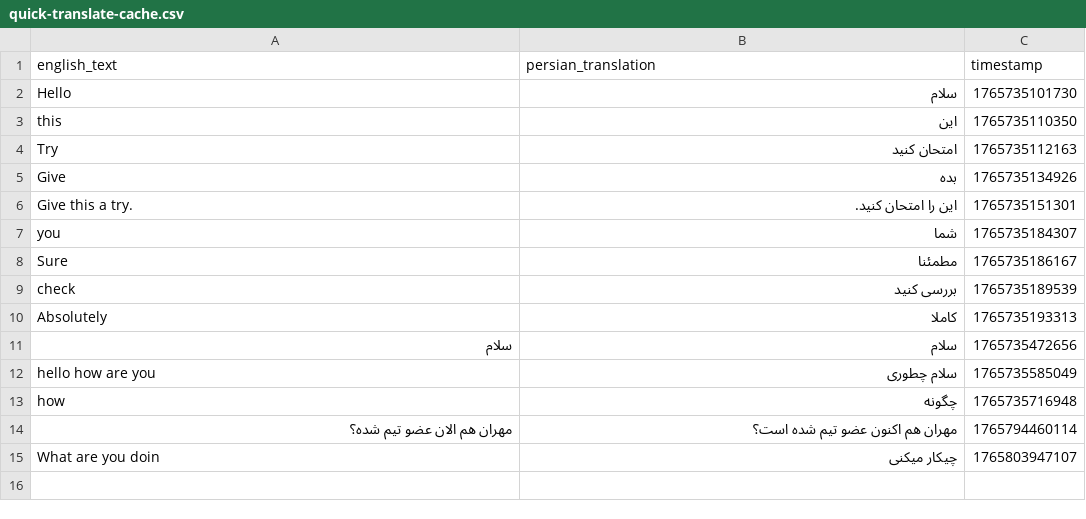
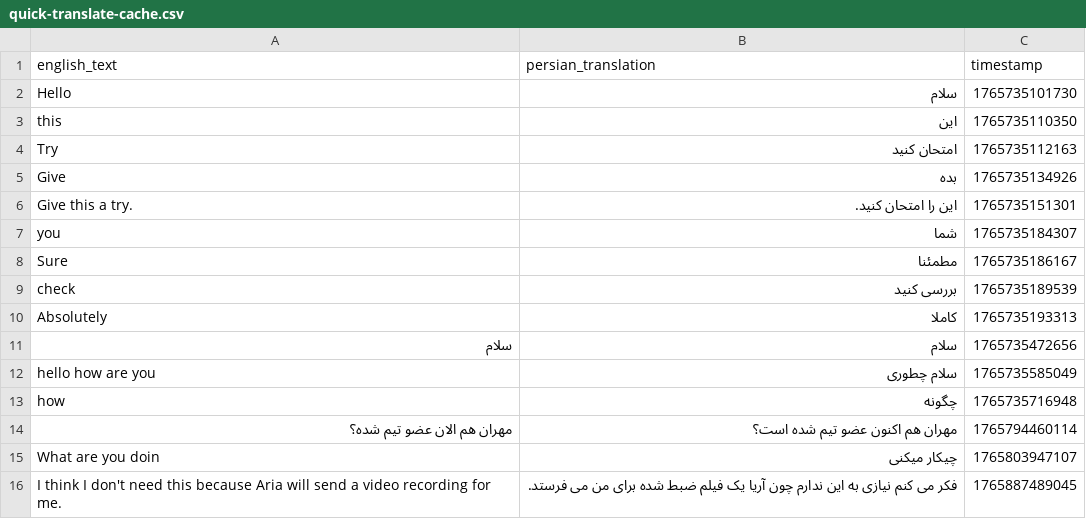
Before and after one commit to amirex128/AiTranslatorElectron, a CSV file: src/assets/quick-translate-cache.csv, drawn as a sheet.

```diff
--- a/src/assets/quick-translate-cache.csv
+++ b/src/assets/quick-translate-cache.csv
@@ -15 +15,2 @@ english_text,persian_translation,timestamp
 "What are you doin","چیکار میکنی",1765803947107
+"I think I don't need this because Aria will send a video recording for me.","فکر می کنم نیازی به این ندارم چون آریا یک فیلم ضبط شده برای من می فرستد.",1765887489045
```
Also changed, not shown: src/assets/history.csv, 11 other files.
